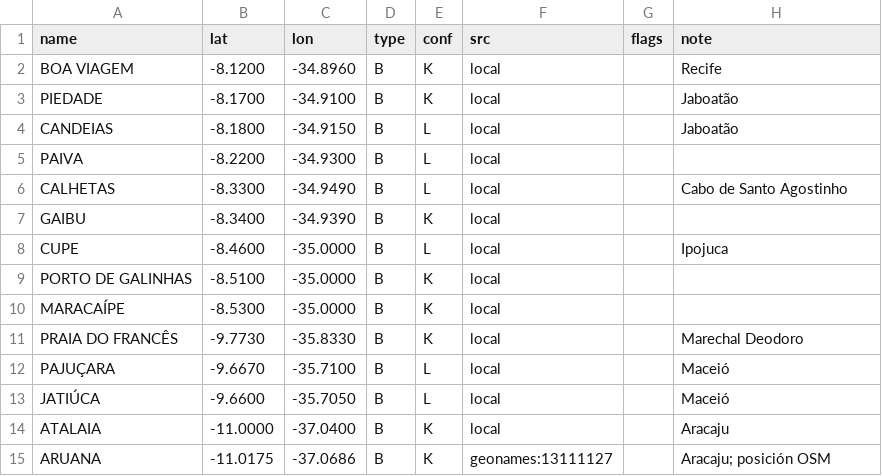
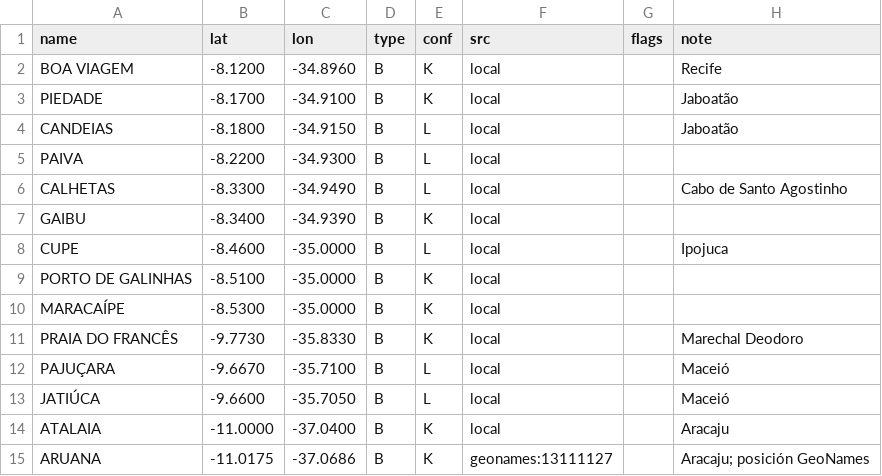
Before and after one commit to scgm11/surf-dawn-data, a CSV file: seeds/spots/BR-NE-PE.csv, drawn as a sheet.

```diff
--- a/seeds/spots/BR-NE-PE.csv
+++ b/seeds/spots/BR-NE-PE.csv
@@ -14,2 +14,2 @@ JATIÚCA,-9.6600,-35.7050,B,L,local,,Maceió
 ATALAIA,-11.0000,-37.0400,B,K,local,,Aracaju
-ARUANA,-11.0175,-37.0686,B,K,geonames:13111127,,Aracaju; posición OSM
+ARUANA,-11.0175,-37.0686,B,K,geonames:13111127,,Aracaju; posición GeoNames
```
Also changed, not shown: seeds/spots/BR-NE-CE.csv, seeds/spots/CL-MAU.csv, 4 other files.
